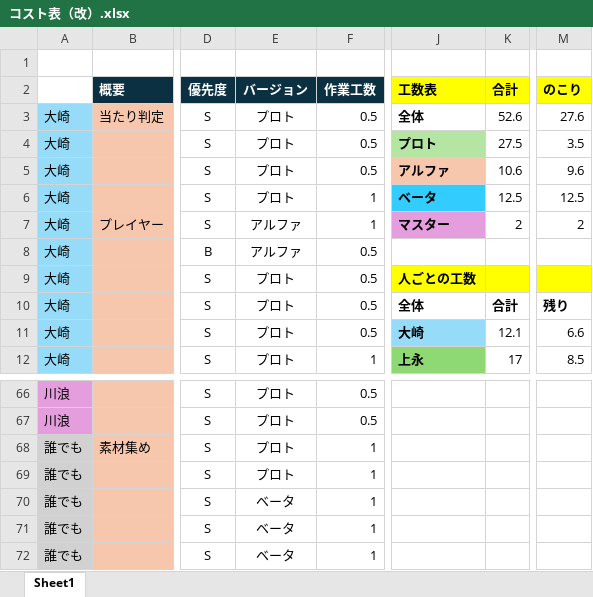
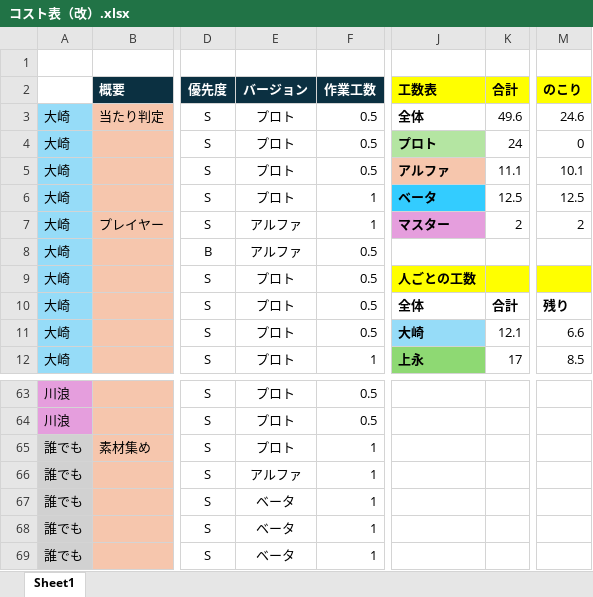
Before and after one commit to Tiger5286/Fall3, an Excel workbook: コスト表（改）.xlsx, sheet Sheet1, drawn as a sheet; only a part is shown, gaps mark what is left out; values as stored, in another font and other column widths than the file's, no borders; addresses are those after the commit; the diff covers the shown part only; the diff names each change by its address in the sheet, - before the commit and + after, or states it on an @@ line.

```diff
--- a/コスト表（改）.xlsx (sheet Sheet1)
+++ b/コスト表（改）.xlsx (sheet Sheet1)
-K3 (合計): 52.6
+K3 (合計): 49.6
-M3 (のこり): 27.6
+M3 (のこり): 24.6
-K4 (合計): 27.5
+K4 (合計): 24
-M4 (のこり): 3.5
+M4 (のこり): 0
-K5 (合計): 10.6
+K5 (合計): 11.1
-M5 (のこり): 9.6
+M5 (のこり): 10.1
-E66 (バージョン): プロト
+E66 (バージョン): アルファ
```
Also changed, not shown: 3 removed rows and 11 edited cells elsewhere in this sheet, formulas that keep their value.
